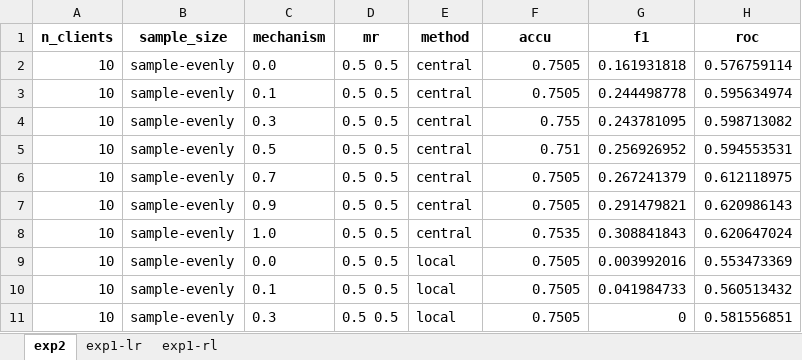
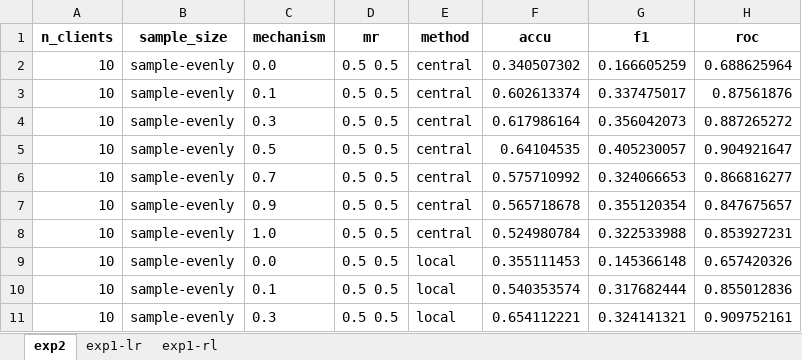
Before and after one commit to sitaomin1994/federated_imputation, an Excel workbook: result_pred.xlsx, sheet exp2, drawn as a sheet; only a part is shown; values as stored, in another font and other column widths than the file's, no borders; the diff covers the shown part only; the diff names each change by its address in the sheet, - before the commit and + after, or states it on an @@ line.

```diff
--- a/result_pred.xlsx (sheet exp2)
+++ b/result_pred.xlsx (sheet exp2)
-F2 (accu): 0.7505
+F2 (accu): 0.340507302
-G2 (f1): 0.161931818
+G2 (f1): 0.166605259
-H2 (roc): 0.576759114
+H2 (roc): 0.688625964
-F3 (accu): 0.7505
+F3 (accu): 0.602613374
-G3 (f1): 0.244498778
+G3 (f1): 0.337475017
-H3 (roc): 0.595634974
+H3 (roc): 0.87561876
-F4 (accu): 0.755
+F4 (accu): 0.617986164
-G4 (f1): 0.243781095
+G4 (f1): 0.356042073
-H4 (roc): 0.598713082
+H4 (roc): 0.887265272
-F5 (accu): 0.751
+F5 (accu): 0.64104535
-G5 (f1): 0.256926952
+G5 (f1): 0.405230057
-H5 (roc): 0.594553531
+H5 (roc): 0.904921647
-F6 (accu): 0.7505
+F6 (accu): 0.575710992
-G6 (f1): 0.267241379
+G6 (f1): 0.324066653
-H6 (roc): 0.612118975
+H6 (roc): 0.866816277
-F7 (accu): 0.7505
+F7 (accu): 0.565718678
-G7 (f1): 0.291479821
+G7 (f1): 0.355120354
-H7 (roc): 0.620986143
+H7 (roc): 0.847675657
-F8 (accu): 0.7535
+F8 (accu): 0.524980784
-G8 (f1): 0.308841843
+G8 (f1): 0.322533988
-H8 (roc): 0.620647024
+H8 (roc): 0.853927231
-F9 (accu): 0.7505
+F9 (accu): 0.355111453
-G9 (f1): 0.003992016
+G9 (f1): 0.145366148
-H9 (roc): 0.553473369
+H9 (roc): 0.657420326
-F10 (accu): 0.7505
+F10 (accu): 0.540353574
-G10 (f1): 0.041984733
+G10 (f1): 0.317682444
-H10 (roc): 0.560513432
+H10 (roc): 0.855012836
-F11 (accu): 0.7505
+F11 (accu): 0.654112221
-G11 (f1): 0
+G11 (f1): 0.324141321
-H11 (roc): 0.581556851
+H11 (roc): 0.909752161
```
Also changed, not shown: 75 edited cells elsewhere in this sheet, sheet exp1-lr, sheet exp1-rl, 6 other files.
